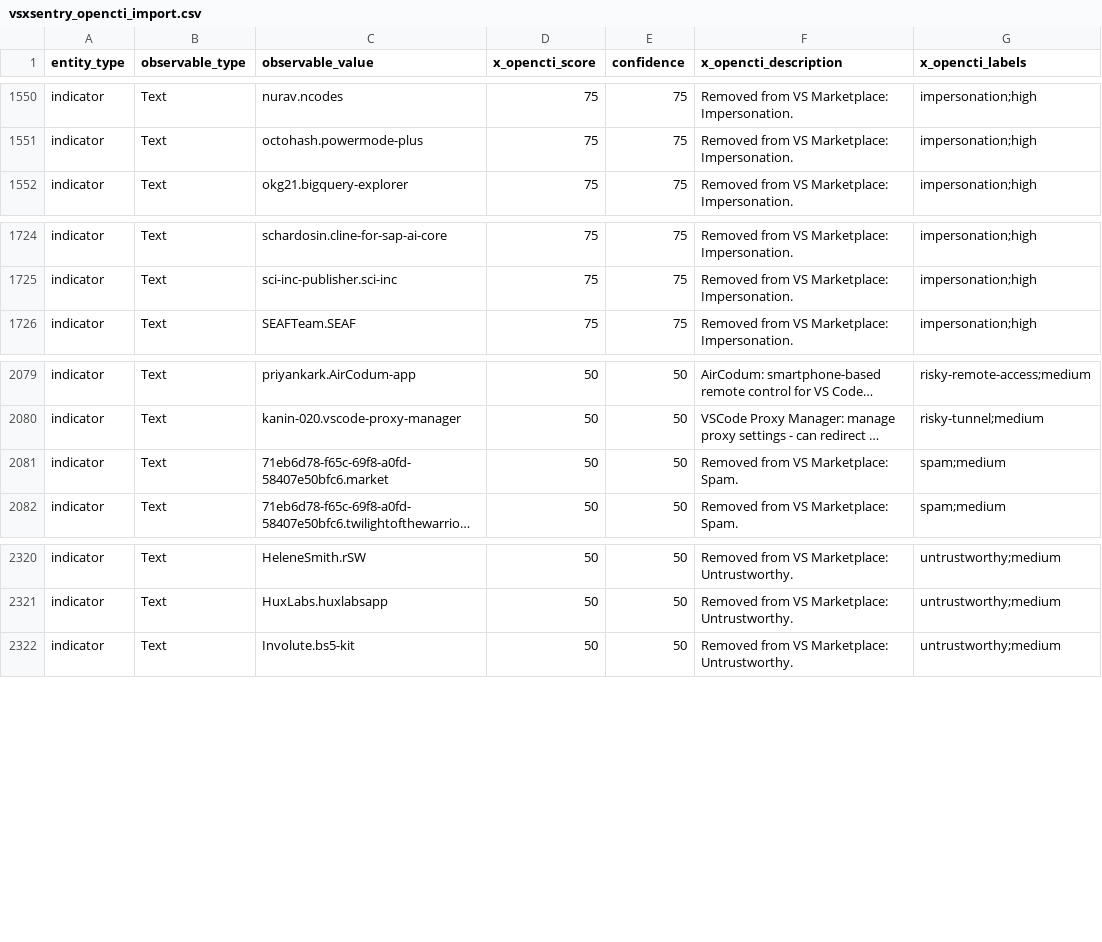
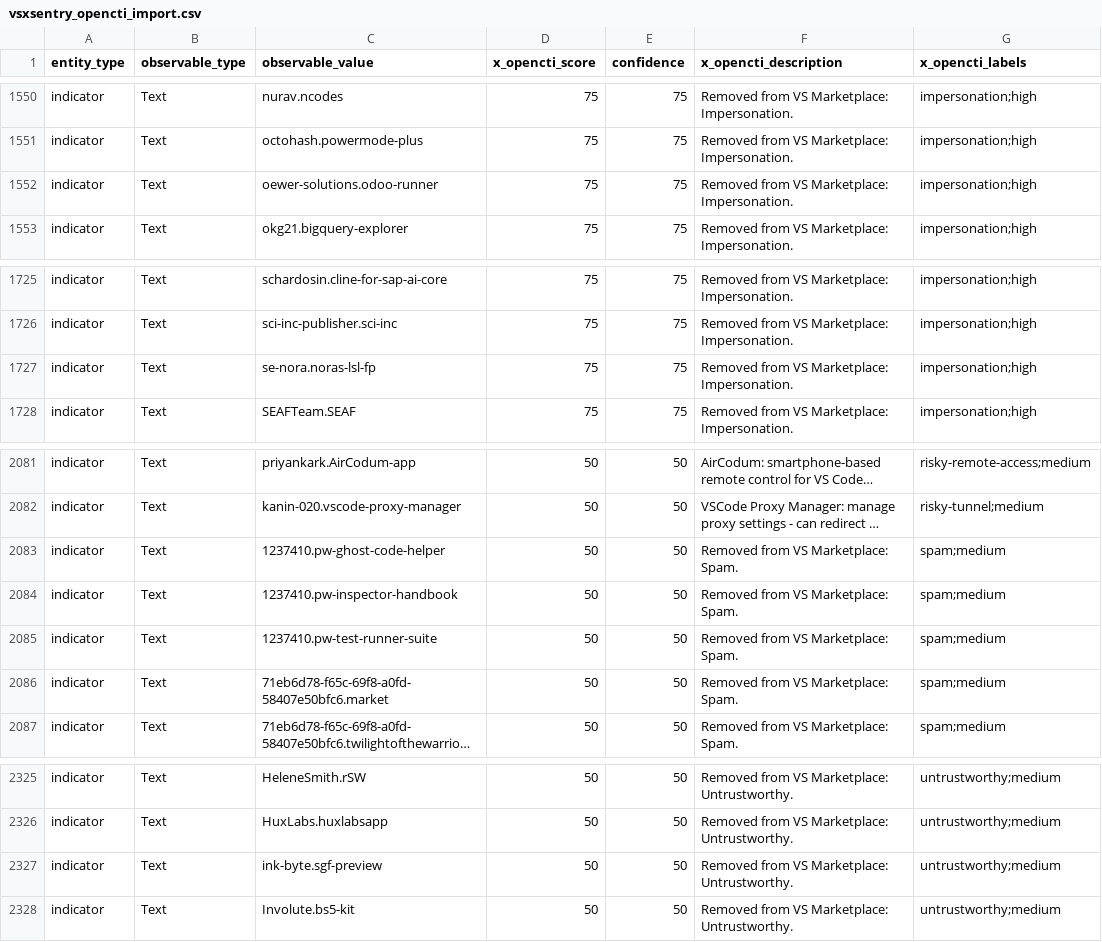
Before and after one commit to vsxsentry/vsxsentry.github.io, a CSV file: feeds/vsxsentry_opencti_import.csv, drawn as a sheet; only a part is shown, gaps mark what is left out; long unchanged cells end in …; the diff names each change by its address in the sheet, - before the commit and + after, or states it on an @@ line.

```diff
--- a/feeds/vsxsentry_opencti_import.csv
+++ b/feeds/vsxsentry_opencti_import.csv
+row 1552: indicator | Text | oewer-solutions.odoo-runner | 75 | 75 | Removed from VS Marketplace: Impersonation. | impersonation;high
+row 1727: indicator | Text | se-nora.noras-lsl-fp | 75 | 75 | Removed from VS Marketplace: Impersonation. | impersonation;high
+row 2083: indicator | Text | 1237410.pw-ghost-code-helper | 50 | 50 | Removed from VS Marketplace: Spam. | spam;medium
+row 2084: indicator | Text | 1237410.pw-inspector-handbook | 50 | 50 | Removed from VS Marketplace: Spam. | spam;medium
+row 2085: indicator | Text | 1237410.pw-test-runner-suite | 50 | 50 | Removed from VS Marketplace: Spam. | spam;medium
+row 2327: indicator | Text | ink-byte.sgf-preview | 50 | 50 | Removed from VS Marketplace: Untrustworthy. | untrustworthy;medium
```
Also changed, not shown: feeds/vsxsentry_feed.csv, feeds/vsxsentry_malicious_feed.csv, 13 other files.
